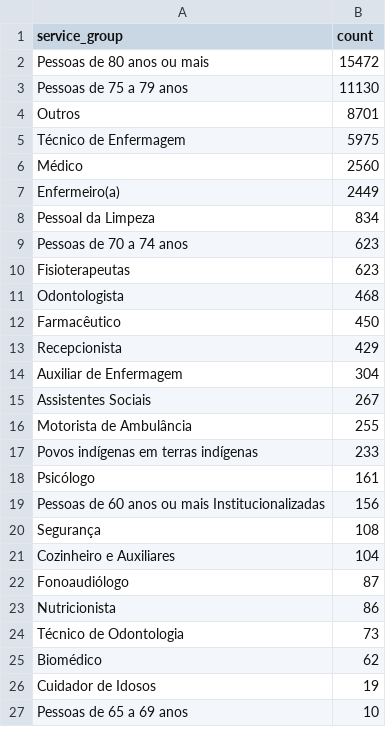
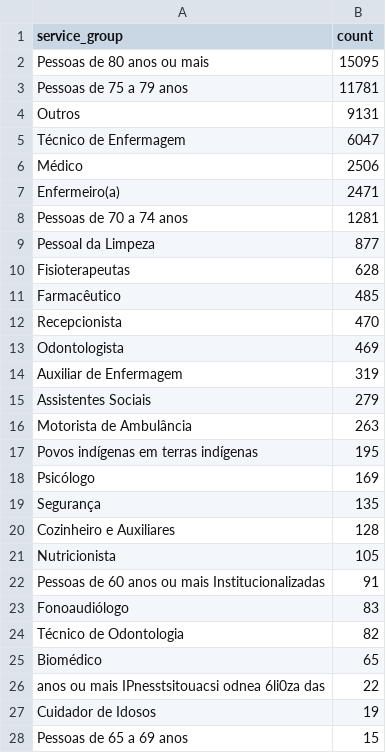
Before and after one commit to CodeForManaus/vacina-manaus-backend, a CSV file: analytics/service_group_count.csv, drawn as a sheet; only a part is shown; the diff covers the shown part only.

```diff
--- a/analytics/service_group_count.csv
+++ b/analytics/service_group_count.csv
@@ -1,27 +1,28 @@
 service_group,count
-Pessoas de 80 anos ou mais,15472
-Pessoas de 75 a 79 anos,11130
-Outros,8701
-Técnico de Enfermagem,5975
-Médico,2560
-Enfermeiro(a),2449
-Pessoal da Limpeza,834
-Pessoas de 70 a 74 anos,623
-Fisioterapeutas,623
-Odontologista,468
-Farmacêutico,450
-Recepcionista,429
-Auxiliar de Enfermagem,304
-Assistentes Sociais,267
-Motorista de Ambulância,255
-Povos indígenas em terras indígenas,233
-Psicólogo,161
-Pessoas de 60 anos ou mais Institucionalizadas,156
-Segurança,108
-Cozinheiro e Auxiliares,104
-Fonoaudiólogo,87
-Nutricionista,86
-Técnico de Odontologia,73
-Biomédico,62
+Pessoas de 80 anos ou mais,15095
+Pessoas de 75 a 79 anos,11781
+Outros,9131
+Técnico de Enfermagem,6047
+Médico,2506
+Enfermeiro(a),2471
+Pessoas de 70 a 74 anos,1281
+Pessoal da Limpeza,877
+Fisioterapeutas,628
+Farmacêutico,485
+Recepcionista,470
+Odontologista,469
+Auxiliar de Enfermagem,319
+Assistentes Sociais,279
+Motorista de Ambulância,263
+Povos indígenas em terras indígenas,195
+Psicólogo,169
+Segurança,135
+Cozinheiro e Auxiliares,128
+Nutricionista,105
+Pessoas de 60 anos ou mais Institucionalizadas,91
+Fonoaudiólogo,83
+Técnico de Odontologia,82
+Biomédico,65
+anos ou mais IPnesstsitouacsi odnea 6li0za das,22
 Cuidador de Idosos,19
-Pessoas de 65 a 69 anos,10
+Pessoas de 65 a 69 anos,15
```
Also changed, not shown: 15 added rows, 2 removed rows and 3 edited cells elsewhere in this file, analytics/uncategorized_service_group_by_vaccination_site_full_data.csv, analytics/uncategorized_service_group_by_vaccination_site_percent.csv, 18 other files.
